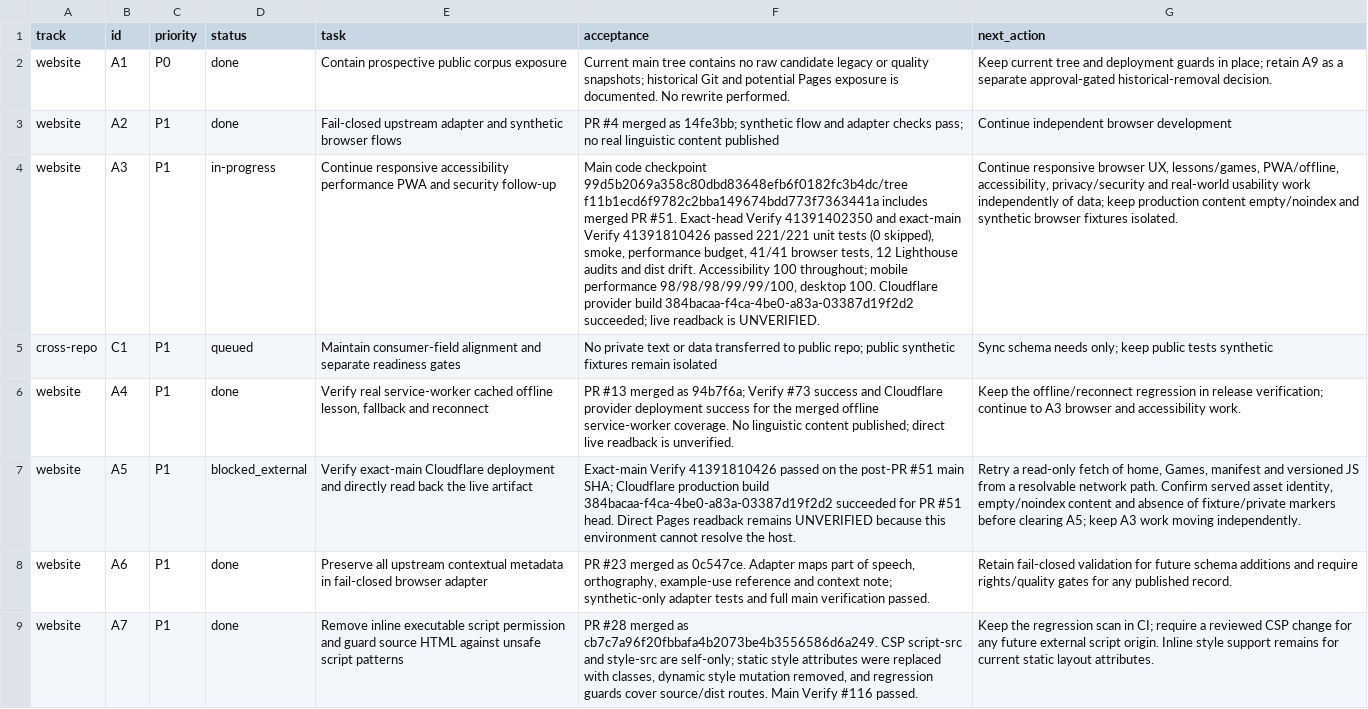
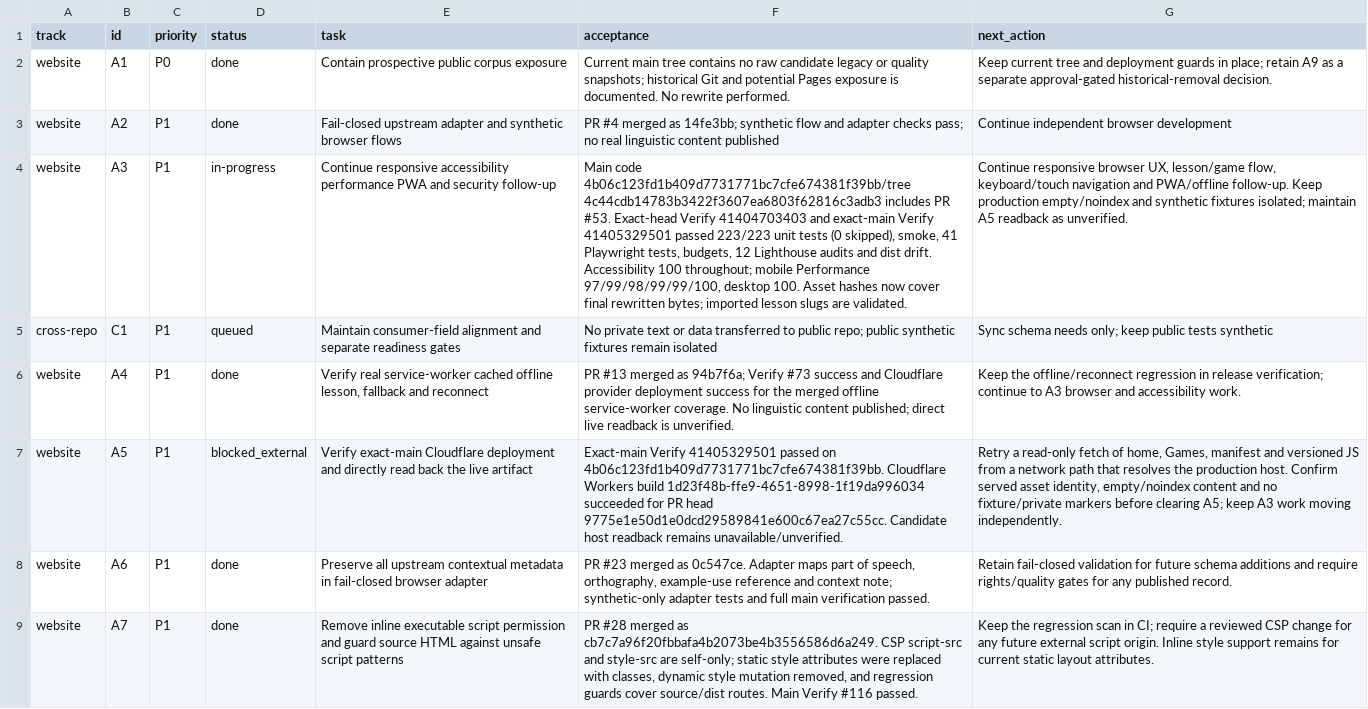
Before and after one commit to drewsebastians/webgame-bataktoba-indo, a CSV file: WORK_QUEUE.csv, drawn as a sheet; only a part is shown; the diff names each change by its address in the sheet, - before the commit and + after, or states it on an @@ line.

Commit message:
docs: checkpoint verified A3 progress and asset hardening

```diff
--- a/WORK_QUEUE.csv
+++ b/WORK_QUEUE.csv
-F4 (acceptance): Main code checkpoint 99d5b2069a358c80dbd83648efb6f0182fc3b4dc/tree f11b1ecd6f9782c2bba149674bdd773f7363441a includes merged PR #51. Exact-head Verify 41391402350 and exact-main Verify 41391810426 passed 221/221 unit tests (0 skipped), smoke, performance budget, 41/41 browser tests, 12 Lighthouse audits and dist drift. Accessibility 100 throughout; mobile performance 98/98/98/99/99/100, desktop 100. Cloudflare provider build 384bacaa-f4ca-4be0-a83a-03387d19f2d2 succeeded; live readback is UNVERIFIED.
+F4 (acceptance): Main code 4b06c123fd1b409d7731771bc7cfe674381f39bb/tree 4c44cdb14783b3422f3607ea6803f62816c3adb3 includes PR #53. Exact-head Verify 41404703403 and exact-main Verify 41405329501 passed 223/223 unit tests (0 skipped), smoke, 41 Playwright tests, budgets, 12 Lighthouse audits and dist drift. Accessibility 100 throughout; mobile Performance 97/99/98/99/99/100, desktop 100. Asset hashes now cover final rewritten bytes; imported lesson slugs are validated.
-G4 (next_action): …browser UX, lessons/games, PWA/offline, accessibility, privacy/security and real-world usability work independently of data; keep production content empty/noindex and synthetic browser fixtures isolated.
+G4 (next_action): …browser UX, lesson/game flow, keyboard/touch navigation and PWA/offline follow-up. Keep production empty/noindex and synthetic fixtures isolated; maintain A5 readback as unverified.
-F7 (acceptance): Exact-main Verify 41391810426 passed on the post-PR #51 main SHA; Cloudflare production build 384bacaa-f4ca-4be0-a83a-03387d19f2d2 succeeded for PR #51 head. Direct Pages readback remains UNVERIFIED because this environment cannot resolve the host.
+F7 (acceptance): Exact-main Verify 41405329501 passed on 4b06c123fd1b409d7731771bc7cfe674381f39bb. Cloudflare Workers build 1d23f48b-ffe9-4651-8998-1f19da996034 succeeded for PR head 9775e1e50d1e0dcd29589841e600c67ea27c55cc. Candidate host readback remains unavailable/unverified.
-G7 (next_action): …from a resolvable network path. Confirm served asset identity, empty/noindex content and absence of fixture/private markers…
+G7 (next_action): …from a network path that resolves the production host. Confirm served asset identity, empty/noindex content and no fixture/private markers…
```
Also changed, not shown: 4 other files.
